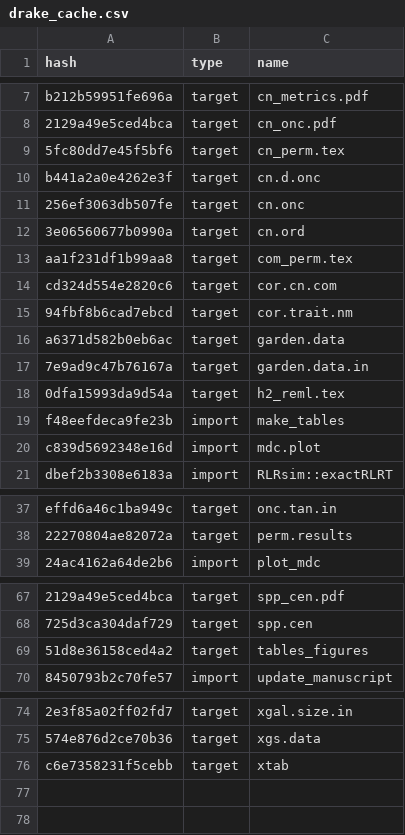
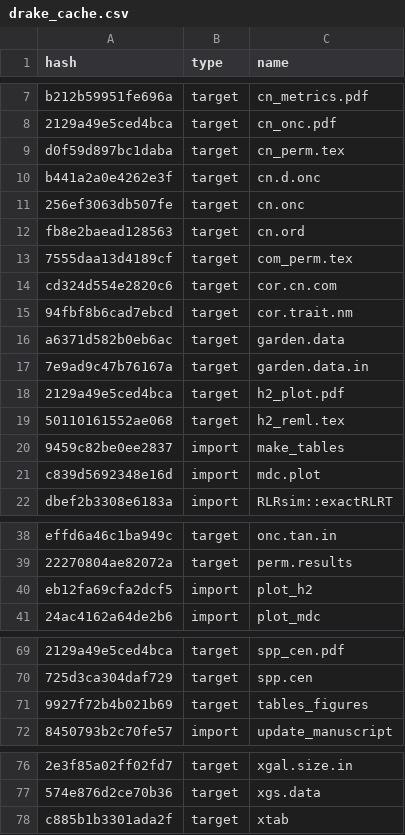
Before and after one commit to ECGen/comgen, a CSV file: drake_cache.csv, drawn as a sheet; only a part is shown, gaps mark what is left out; addresses are those after the commit; the diff names each change by its address in the sheet, - before the commit and + after, or states it on an @@ line.

Commit message:
Created combined ch_plot and mdc figure

```diff
--- a/drake_cache.csv
+++ b/drake_cache.csv
-A9 (hash): 5fc80dd7e45f5bf6
+A9 (hash): d0f59d897bc1daba
-A12 (hash): 3e06560677b0990a
+A12 (hash): fb8e2baead128563
-A13 (hash): aa1f231df1b99aa8
+A13 (hash): 7555daa13d4189cf
+row 18: 2129a49e5ced4bca | target | h2_plot.pdf
-A19 (hash): 0dfa15993da9d54a
+A19 (hash): 50110161552ae068
-A20 (hash): f48eefdeca9fe23b
+A20 (hash): 9459c82be0ee2837
+row 40: eb12fa69cfa2dcf5 | import | plot_h2
-A71 (hash): 51d8e36158ced4a2
+A71 (hash): 9927f72b4b021b69
-A78 (hash): c6e7358231f5cebb
+A78 (hash): c885b1b3301ada2f
```
Also changed, not shown: 7 other files.
